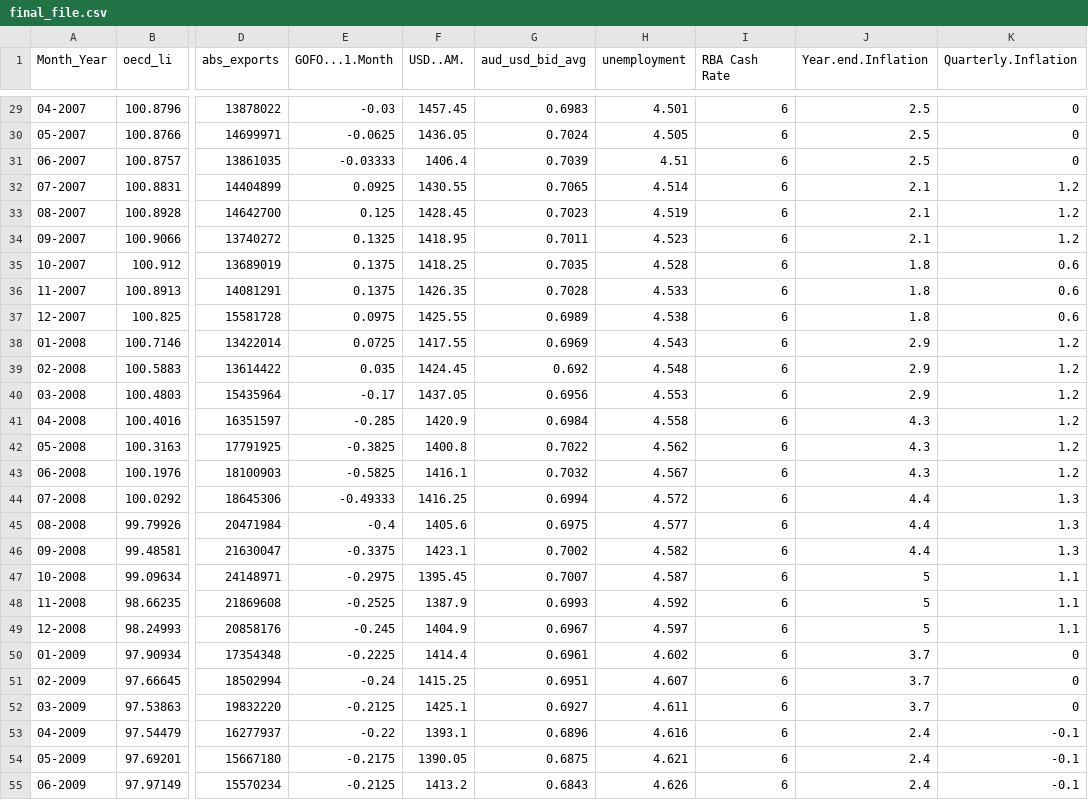
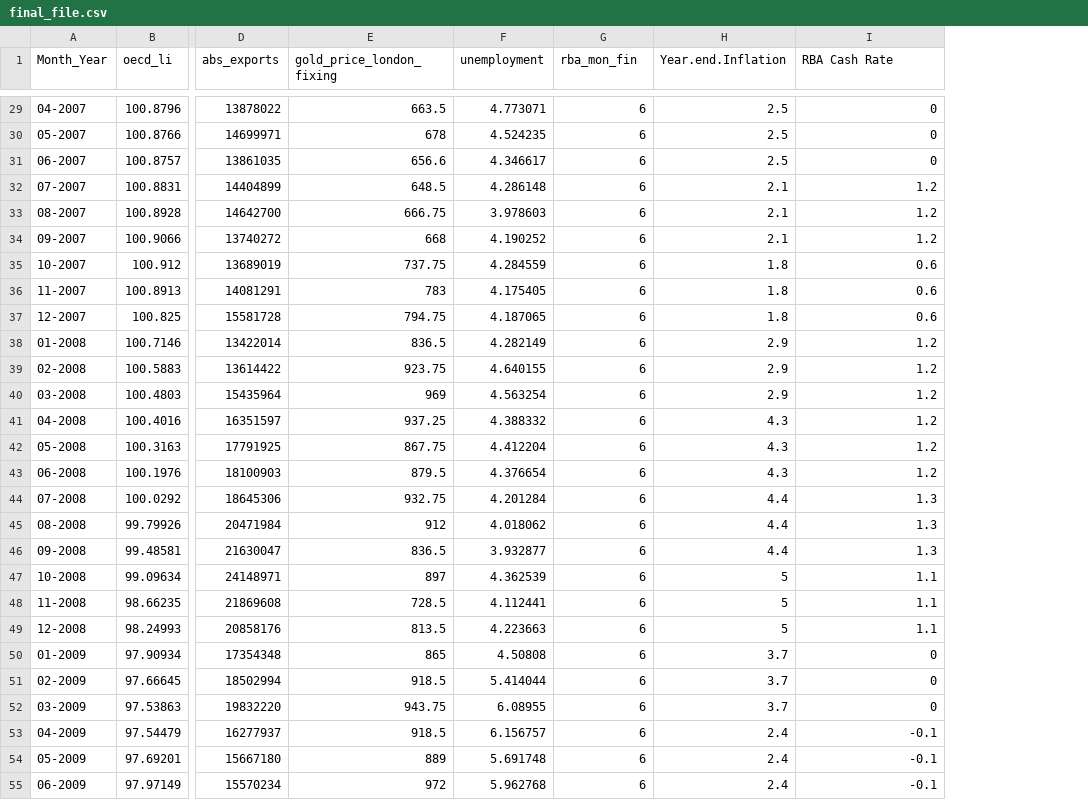
Before and after one commit to truongvv/fineco_as2, a CSV file: data-clean/final_file.csv, drawn as a sheet; only a part is shown, gaps mark what is left out; removed rows and columns are numbered as before the commit, all else as after; the diff covers the shown part only; the diff names each change by its address in the sheet, - before the commit and + after, or states it on an @@ line.

```diff
--- a/data-clean/final_file.csv
+++ b/data-clean/final_file.csv
-column E (GOFO...1.Month), rows 29-55: -0.03 | -0.0625 | -0.03333 | 0.0925 | 0.125 | 0.1325 | 0.1375 | 0.1375 | 0.0975 | 0.0725 | 0.035 | -0.17 | -0.285 | -0.3825 | -0.5825 | -0.49333 | -0.4 | -0.3375 | -0.2975 | -0.2525 | -0.245 | -0.2225 | -0.24 | -0.2125 | -0.22 | -0.2175 | -0.2125
-column F (USD..AM.), rows 29-55: 1457.45 | 1436.05 | 1406.4 | 1430.55 | 1428.45 | 1418.95 | 1418.25 | 1426.35 | 1425.55 | 1417.55 | 1424.45 | 1437.05 | 1420.9 | 1400.8 | 1416.1 | 1416.25 | 1405.6 | 1423.1 | 1395.45 | 1387.9 | 1404.9 | 1414.4 | 1415.25 | 1425.1 | 1393.1 | 1390.05 | 1413.2
-column G (aud_usd_bid_avg), rows 29-55: 0.6983 | 0.7024 | 0.7039 | 0.7065 | 0.7023 | 0.7011 | 0.7035 | 0.7028 | 0.6989 | 0.6969 | 0.692 | 0.6956 | 0.6984 | 0.7022 | 0.7032 | 0.6994 | 0.6975 | 0.7002 | 0.7007 | 0.6993 | 0.6967 | 0.6961 | 0.6951 | 0.6927 | 0.6896 | 0.6875 | 0.6843
+column E (gold_price_london_fixing), rows 29-55: 663.5 | 678 | 656.6 | 648.5 | 666.75 | 668 | 737.75 | 783 | 794.75 | 836.5 | 923.75 | 969 | 937.25 | 867.75 | 879.5 | 932.75 | 912 | 836.5 | 897 | 728.5 | 813.5 | 865 | 918.5 | 943.75 | 918.5 | 889 | 972
-G1: RBA Cash Rate
+G1: rba_mon_fin
-I1: Quarterly.Inflation
+I1: RBA Cash Rate
-F29 (unemployment): 4.501
+F29 (unemployment): 4.773071
-F30 (unemployment): 4.505
+F30 (unemployment): 4.524235
-F31 (unemployment): 4.51
+F31 (unemployment): 4.346617
-F32 (unemployment): 4.514
+F32 (unemployment): 4.286148
-F33 (unemployment): 4.519
+F33 (unemployment): 3.978603
-F34 (unemployment): 4.523
+F34 (unemployment): 4.190252
-F35 (unemployment): 4.528
+F35 (unemployment): 4.284559
-F36 (unemployment): 4.533
+F36 (unemployment): 4.175405
-F37 (unemployment): 4.538
+F37 (unemployment): 4.187065
-F38 (unemployment): 4.543
+F38 (unemployment): 4.282149
-F39 (unemployment): 4.548
+F39 (unemployment): 4.640155
-F40 (unemployment): 4.553
+F40 (unemployment): 4.563254
-F41 (unemployment): 4.558
+F41 (unemployment): 4.388332
-F42 (unemployment): 4.562
+F42 (unemployment): 4.412204
-F43 (unemployment): 4.567
+F43 (unemployment): 4.376654
-F44 (unemployment): 4.572
+F44 (unemployment): 4.201284
-F45 (unemployment): 4.577
+F45 (unemployment): 4.018062
-F46 (unemployment): 4.582
+F46 (unemployment): 3.932877
-F47 (unemployment): 4.587
+F47 (unemployment): 4.362539
-F48 (unemployment): 4.592
+F48 (unemployment): 4.112441
-F49 (unemployment): 4.597
+F49 (unemployment): 4.223663
-F50 (unemployment): 4.602
+F50 (unemployment): 4.50808
-F51 (unemployment): 4.607
+F51 (unemployment): 5.414044
-F52 (unemployment): 4.611
+F52 (unemployment): 6.08955
-F53 (unemployment): 4.616
+F53 (unemployment): 6.156757
-F54 (unemployment): 4.621
+F54 (unemployment): 5.691748
-F55 (unemployment): 4.626
+F55 (unemployment): 5.962768
```
Also changed, not shown: 148 edited cells elsewhere in this file, 4 other files.
